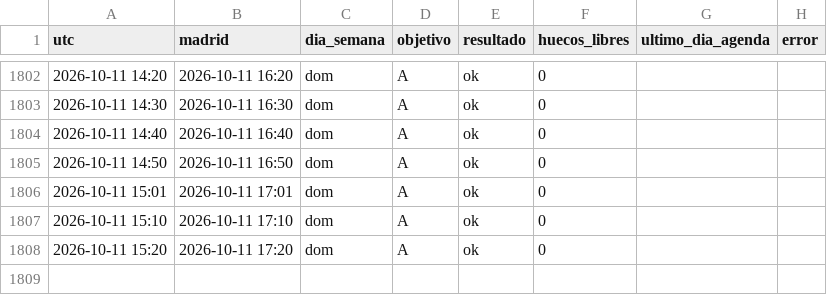
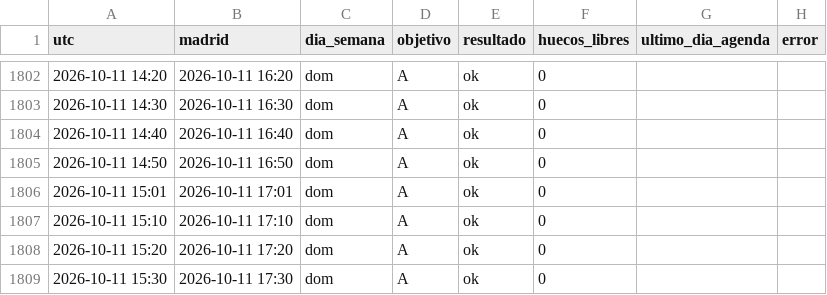
Before and after one commit to neemgoca/sync-log, a CSV file: data/checks.csv, drawn as a sheet; only a part is shown, gaps mark what is left out.

Commit message:
check 2026-10-11 15:30

```diff
--- a/data/checks.csv
+++ b/data/checks.csv
@@ -1808 +1808,2 @@ utc,madrid,dia_semana,objetivo,resultado,huecos_libres,ultimo_dia_agenda,error
 2026-10-11 15:20,2026-10-11 17:20,dom,A,ok,0,,
+2026-10-11 15:30,2026-10-11 17:30,dom,A,ok,0,,
```
